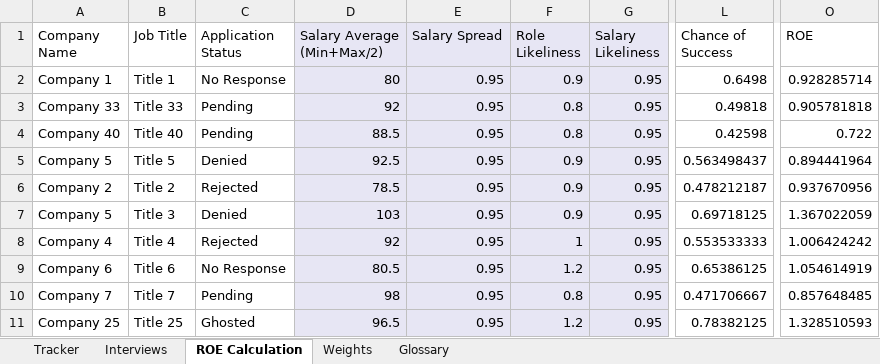
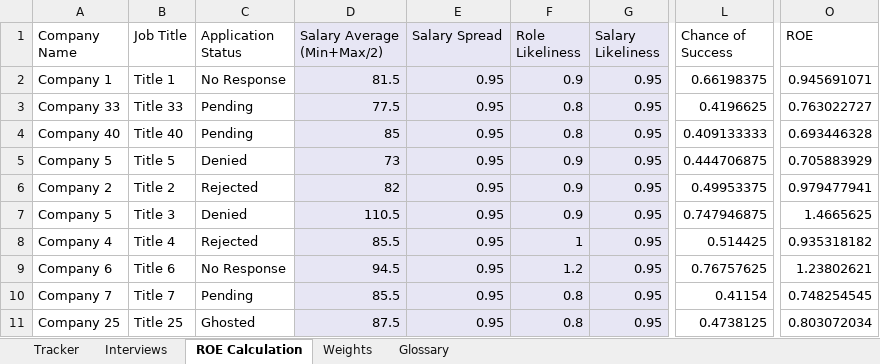
Before and after one commit to gwharris/application_tracker, an Excel workbook: example_app_tracker.xlsx, sheet ROE Calculation, drawn as a sheet; only a part is shown, gaps mark what is left out; values as stored, in another font and other column widths than the file's, no borders; the diff covers the shown part only; the diff names each change by its address in the sheet, - before the commit and + after, or states it on an @@ line.

```diff
--- a/example_app_tracker.xlsx (sheet ROE Calculation)
+++ b/example_app_tracker.xlsx (sheet ROE Calculation)
-D2 (Salary Average (Min+Max/2)): 80
+D2 (Salary Average (Min+Max/2)): 81.5
-L2 (Chance of Success): 0.6498
+L2 (Chance of Success): 0.66198375
-O2 (ROE): 0.928285714
+O2 (ROE): 0.945691071
-D3 (Salary Average (Min+Max/2)): 92
+D3 (Salary Average (Min+Max/2)): 77.5
-L3 (Chance of Success): 0.49818
+L3 (Chance of Success): 0.4196625
-O3 (ROE): 0.905781818
+O3 (ROE): 0.763022727
-D4 (Salary Average (Min+Max/2)): 88.5
+D4 (Salary Average (Min+Max/2)): 85
-L4 (Chance of Success): 0.42598
+L4 (Chance of Success): 0.409133333
-O4 (ROE): 0.722
+O4 (ROE): 0.693446328
-D5 (Salary Average (Min+Max/2)): 92.5
+D5 (Salary Average (Min+Max/2)): 73
-L5 (Chance of Success): 0.563498437
+L5 (Chance of Success): 0.444706875
-O5 (ROE): 0.894441964
+O5 (ROE): 0.705883929
-D6 (Salary Average (Min+Max/2)): 78.5
+D6 (Salary Average (Min+Max/2)): 82
-L6 (Chance of Success): 0.478212187
+L6 (Chance of Success): 0.49953375
-O6 (ROE): 0.937670956
+O6 (ROE): 0.979477941
-D7 (Salary Average (Min+Max/2)): 103
+D7 (Salary Average (Min+Max/2)): 110.5
-L7 (Chance of Success): 0.69718125
+L7 (Chance of Success): 0.747946875
-O7 (ROE): 1.367022059
+O7 (ROE): 1.4665625
-D8 (Salary Average (Min+Max/2)): 92
+D8 (Salary Average (Min+Max/2)): 85.5
-L8 (Chance of Success): 0.553533333
+L8 (Chance of Success): 0.514425
-O8 (ROE): 1.006424242
+O8 (ROE): 0.935318182
-D9 (Salary Average (Min+Max/2)): 80.5
+D9 (Salary Average (Min+Max/2)): 94.5
-L9 (Chance of Success): 0.65386125
+L9 (Chance of Success): 0.76757625
-O9 (ROE): 1.054614919
+O9 (ROE): 1.23802621
-D10 (Salary Average (Min+Max/2)): 98
+D10 (Salary Average (Min+Max/2)): 85.5
-L10 (Chance of Success): 0.471706667
+L10 (Chance of Success): 0.41154
-O10 (ROE): 0.857648485
+O10 (ROE): 0.748254545
-D11 (Salary Average (Min+Max/2)): 96.5
+D11 (Salary Average (Min+Max/2)): 87.5
-F11 (Role Likeliness): 1.2
+F11 (Role Likeliness): 0.8
-L11 (Chance of Success): 0.78382125
+L11 (Chance of Success): 0.4738125
-O11 (ROE): 1.328510593
+O11 (ROE): 0.803072034
```
Also changed, not shown: 20 added rows and 181 edited cells elsewhere in this sheet, sheet Tracker, 1 other file.
